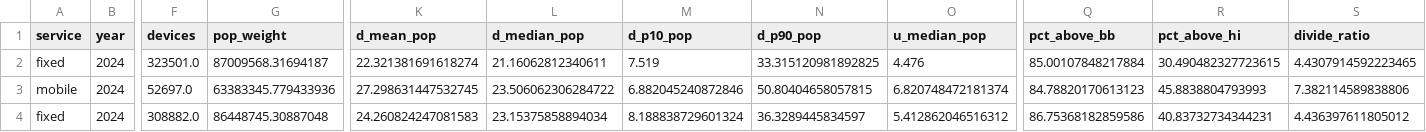
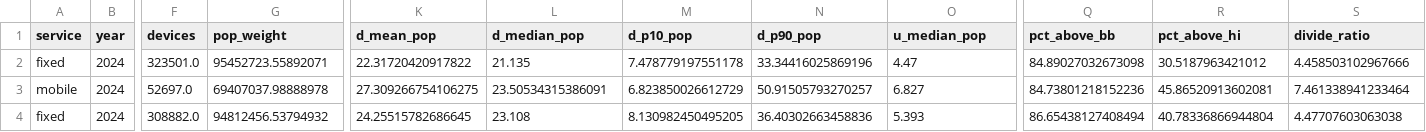
Before and after one commit to EmanElmaasarawi/connectivity-egy, a CSV file: trend_EGY.csv, drawn as a sheet; only a part is shown, gaps mark what is left out; the diff covers the shown part only; the diff names each change by its address in the sheet, - before the commit and + after, or states it on an @@ line.

```diff
--- a/trend_EGY.csv
+++ b/trend_EGY.csv
-G2 (pop_weight): 87009568.31694187
+G2 (pop_weight): 95452723.55892071
-K2 (d_mean_pop): 22.321381691618274
+K2 (d_mean_pop): 22.31720420917822
-L2 (d_median_pop): 21.16062812340611
+L2 (d_median_pop): 21.135
-M2 (d_p10_pop): 7.519
+M2 (d_p10_pop): 7.478779197551178
-N2 (d_p90_pop): 33.315120981892825
+N2 (d_p90_pop): 33.34416025869196
-O2 (u_median_pop): 4.476
+O2 (u_median_pop): 4.47
-Q2 (pct_above_bb): 85.00107848217884
+Q2 (pct_above_bb): 84.89027032673098
-R2 (pct_above_hi): 30.490482327723615
+R2 (pct_above_hi): 30.5187963421012
-S2 (divide_ratio): 4.4307914592223465
+S2 (divide_ratio): 4.458503102967666
-G3 (pop_weight): 63383345.779433936
+G3 (pop_weight): 69407037.98888978
-K3 (d_mean_pop): 27.298631447532745
+K3 (d_mean_pop): 27.309266754106275
-L3 (d_median_pop): 23.506062306284722
+L3 (d_median_pop): 23.50534315386091
-M3 (d_p10_pop): 6.882045240872846
+M3 (d_p10_pop): 6.823850026612729
-N3 (d_p90_pop): 50.80404658057815
+N3 (d_p90_pop): 50.91505793270257
-O3 (u_median_pop): 6.820748472181374
+O3 (u_median_pop): 6.827
-Q3 (pct_above_bb): 84.78820170613123
+Q3 (pct_above_bb): 84.73801218152236
-R3 (pct_above_hi): 45.8838804793993
+R3 (pct_above_hi): 45.86520913602081
-S3 (divide_ratio): 7.382114589838806
+S3 (divide_ratio): 7.461338941233464
-G4 (pop_weight): 86448745.30887048
+G4 (pop_weight): 94812456.53794932
-K4 (d_mean_pop): 24.260824247081583
+K4 (d_mean_pop): 24.25515782686645
-L4 (d_median_pop): 23.15375858894034
+L4 (d_median_pop): 23.108
-M4 (d_p10_pop): 8.188838729601324
+M4 (d_p10_pop): 8.130982450495205
-N4 (d_p90_pop): 36.3289445834597
+N4 (d_p90_pop): 36.40302663458836
-O4 (u_median_pop): 5.412862046516312
+O4 (u_median_pop): 5.393
-Q4 (pct_above_bb): 86.75368182859586
+Q4 (pct_above_bb): 86.65438127408494
-R4 (pct_above_hi): 40.83732734344231
+R4 (pct_above_hi): 40.78336866944804
-S4 (divide_ratio): 4.436397611805012
+S4 (divide_ratio): 4.47707603063038
```
Also changed, not shown: 135 edited cells elsewhere in this file, national_summary_EGY_2026Q2.csv, settlement_EGY_2026Q2.csv, 6 other files.
